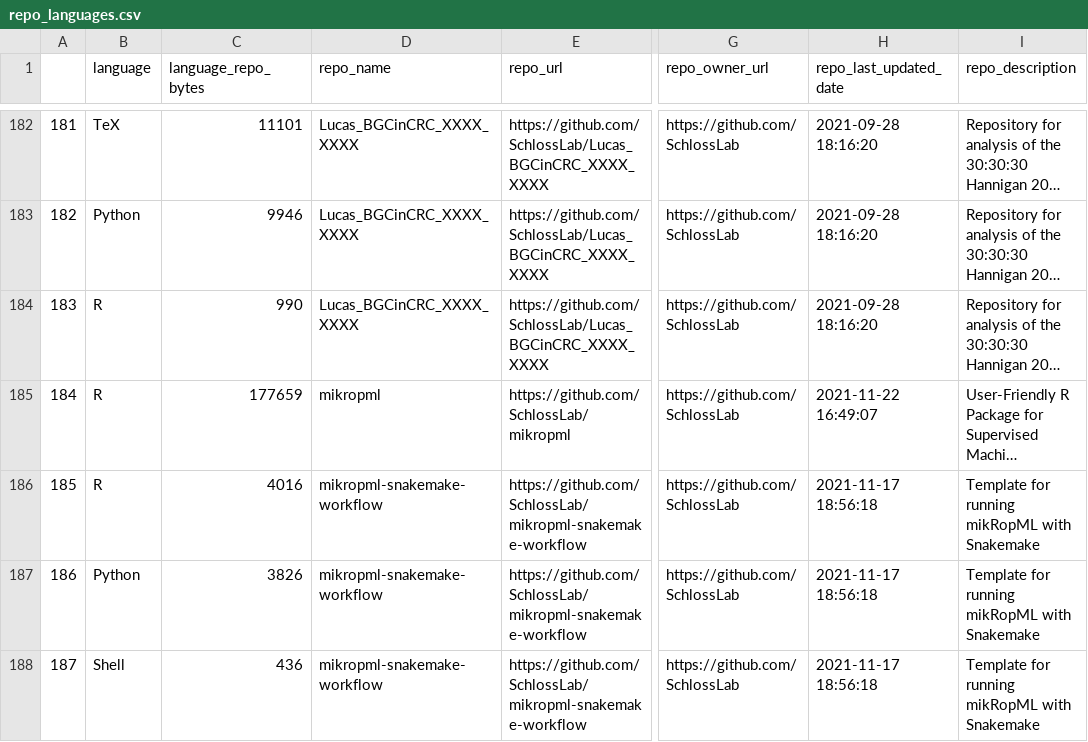
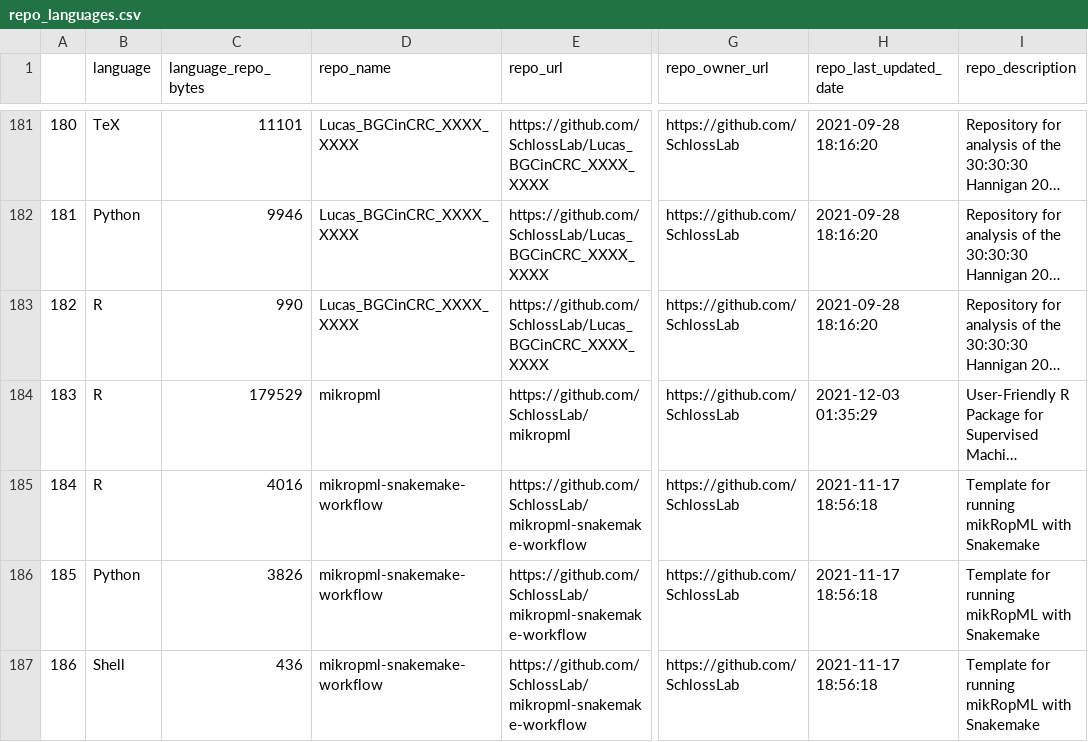
Before and after one commit to jsvanilla/meta-repo, a CSV file: data/repo_languages.csv, drawn as a sheet; only a part is shown, gaps mark what is left out; long unchanged cells end in …; addresses are those after the commit; the diff covers the shown part only; the diff names each change by its address in the sheet, - before the commit and + after, or states it on an @@ line.

```diff
--- a/data/repo_languages.csv
+++ b/data/repo_languages.csv
@@ column A renumbered from row 162 down @@
-C184 (language_repo_bytes): 177659
+C184 (language_repo_bytes): 179529
-H184 (repo_last_updated_date): 2021-11-22 16:49:07
+H184 (repo_last_updated_date): 2021-12-03 01:35:29
```
Also changed, not shown: 1 added row, 2 removed rows and 32 edited cells elsewhere in this file, 5 other files.
